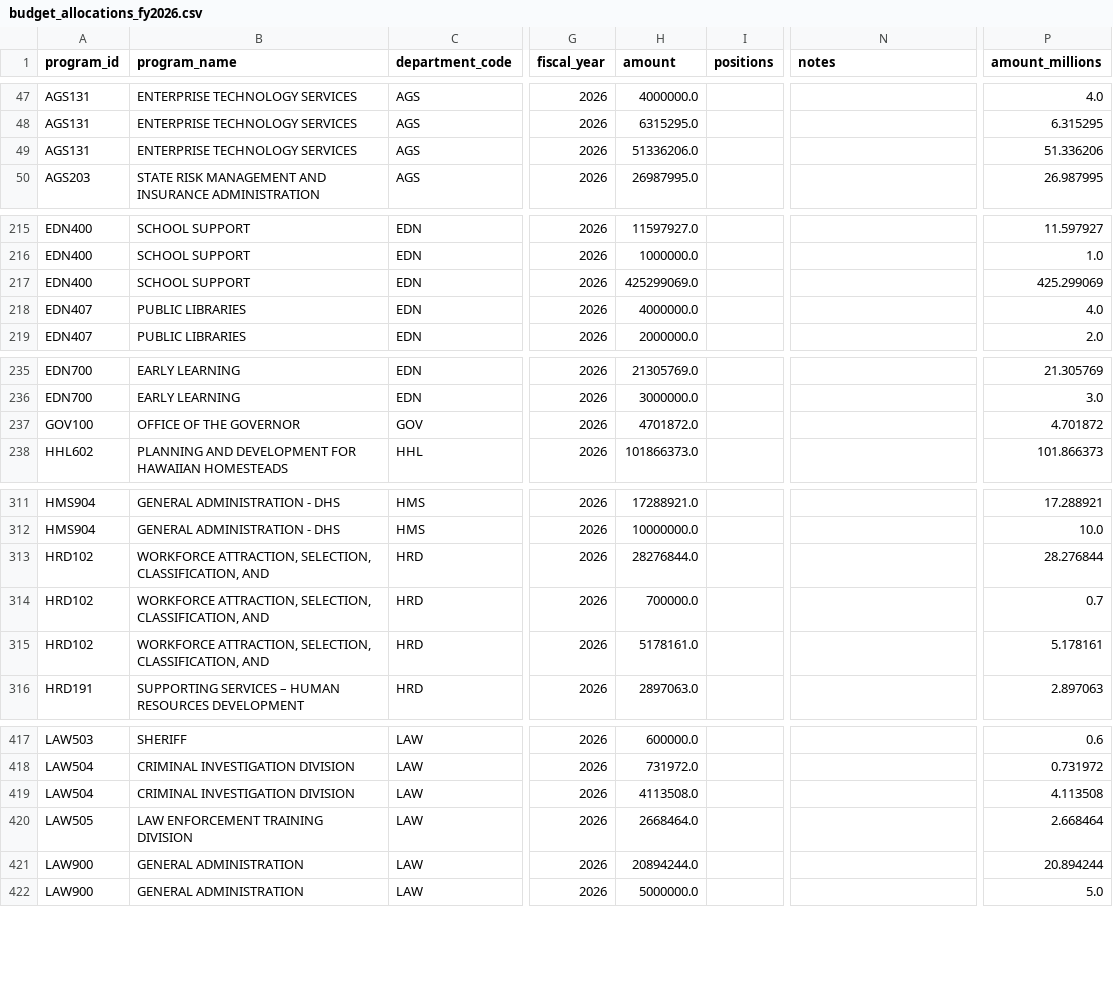
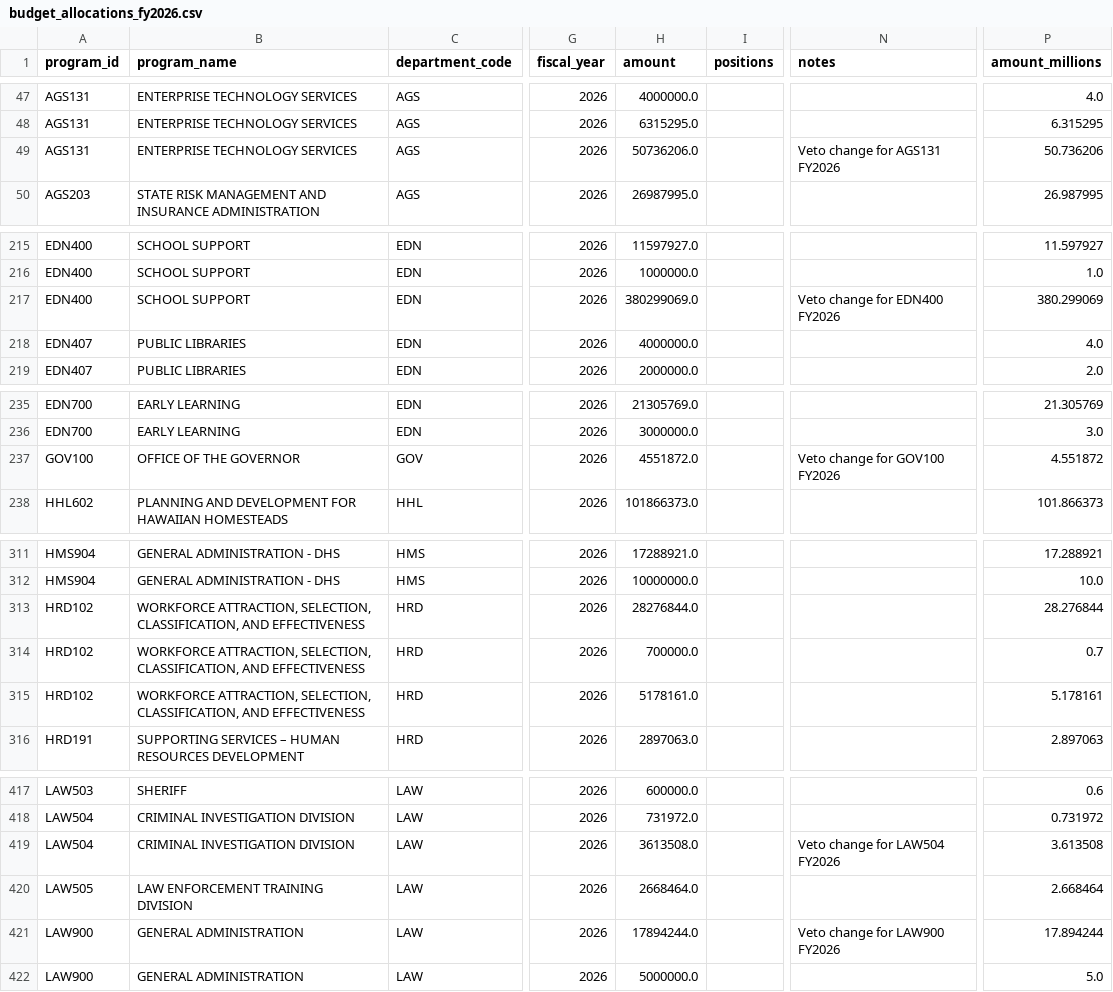
Before and after one commit to dtomkatsu/BudgetPrimerFinal, a CSV file: data/processed/budget_allocations_fy2026.csv, drawn as a sheet; only a part is shown, gaps mark what is left out; the diff covers the shown part only; the diff names each change by its address in the sheet, - before the commit and + after, or states it on an @@ line.

```diff
--- a/data/processed/budget_allocations_fy2026.csv
+++ b/data/processed/budget_allocations_fy2026.csv
-H49 (amount): 51336206.0
+H49 (amount): 50736206.0
-N49 (notes): (empty)
+N49 (notes): Veto change for AGS131 FY2026
-P49 (amount_millions): 51.336206
+P49 (amount_millions): 50.736206
-H217 (amount): 425299069.0
+H217 (amount): 380299069.0
-N217 (notes): (empty)
+N217 (notes): Veto change for EDN400 FY2026
-P217 (amount_millions): 425.299069
+P217 (amount_millions): 380.299069
-H237 (amount): 4701872.0
+H237 (amount): 4551872.0
-N237 (notes): (empty)
+N237 (notes): Veto change for GOV100 FY2026
-P237 (amount_millions): 4.701872
+P237 (amount_millions): 4.551872
-B313:B315 (program_name): …CLASSIFICATION, AND
+B313:B315 (program_name): …CLASSIFICATION, AND EFFECTIVENESS
-H419 (amount): 4113508.0
+H419 (amount): 3613508.0
-N419 (notes): (empty)
+N419 (notes): Veto change for LAW504 FY2026
-P419 (amount_millions): 4.113508
+P419 (amount_millions): 3.613508
-H421 (amount): 20894244.0
+H421 (amount): 17894244.0
-N421 (notes): (empty)
+N421 (notes): Veto change for LAW900 FY2026
-P421 (amount_millions): 20.894244
+P421 (amount_millions): 17.894244
```
Also changed, not shown: 11 edited cells elsewhere in this file, 16 other files.
